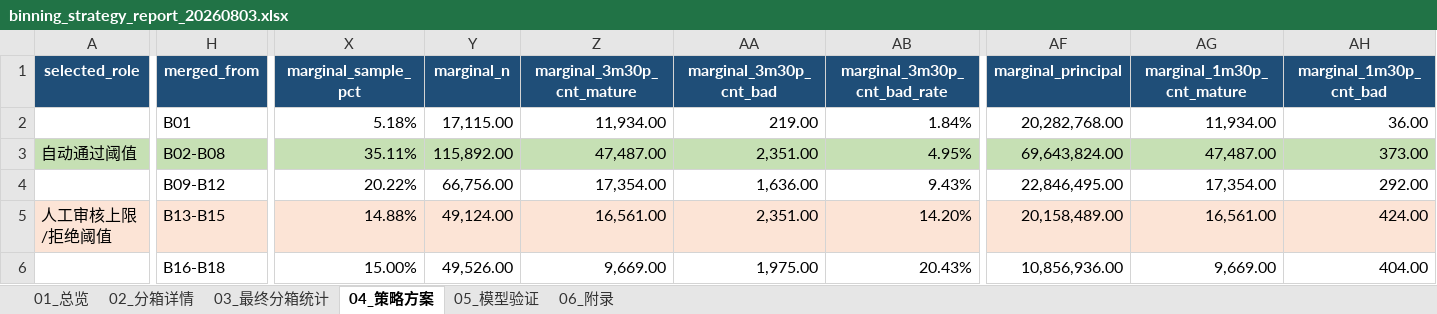
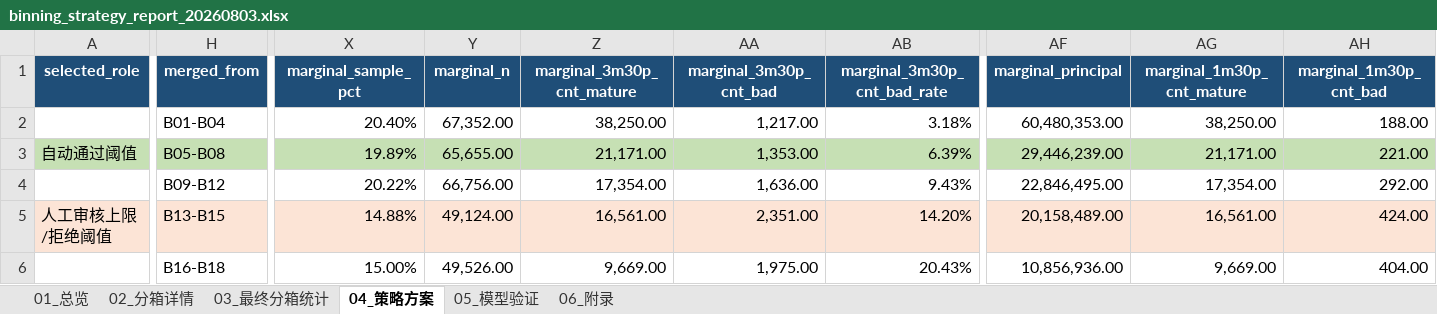
Before and after one commit to EliamZhang/credit-model-binning, an Excel workbook: out/binning_strategy_report_20260803.xlsx, sheet 04_策略方案, drawn as a sheet; only a part is shown, gaps mark what is left out; values as stored, in another font and other column widths than the file's, no borders; removed rows and columns are numbered as before the commit, all else as after; rows hold the shown columns only; the diff covers the shown part only; the diff names each change by its address in the sheet, - before the commit and + after, or states it on an @@ line.

```diff
--- a/out/binning_strategy_report_20260803.xlsx (sheet 04_策略方案)
+++ b/out/binning_strategy_report_20260803.xlsx (sheet 04_策略方案)
-row 2:  | B01 | 5.18% | 17,115.00 | 11,934.00 | 219.00 | 1.84% | 20,282,768.00 | 11,934.00 | 36.00
+row 2:  | B01-B04 | 20.40% | 67,352.00 | 38,250.00 | 1,217.00 | 3.18% | 60,480,353.00 | 38,250.00 | 188.00
-H3 (merged_from): B02-B08
+H3 (merged_from): B05-B08
-X3 (marginal_sample_pct): 35.11%
+X3 (marginal_sample_pct): 19.89%
-Y3 (marginal_n): 115,892.00
+Y3 (marginal_n): 65,655.00
-Z3 (marginal_3m30p_cnt_mature): 47,487.00
+Z3 (marginal_3m30p_cnt_mature): 21,171.00
-AA3 (marginal_3m30p_cnt_bad): 2,351.00
+AA3 (marginal_3m30p_cnt_bad): 1,353.00
-AB3 (marginal_3m30p_cnt_bad_rate): 4.95%
+AB3 (marginal_3m30p_cnt_bad_rate): 6.39%
-AF3 (marginal_principal): 69,643,824.00
+AF3 (marginal_principal): 29,446,239.00
-AG3 (marginal_1m30p_cnt_mature): 47,487.00
+AG3 (marginal_1m30p_cnt_mature): 21,171.00
-AH3 (marginal_1m30p_cnt_bad): 373.00
+AH3 (marginal_1m30p_cnt_bad): 221.00
```
Also changed, not shown: 9 edited cells elsewhere in this sheet, sheet 05_模型验证, sheet 02_分箱详情, sheet 03_最终分箱统计, sheet 06_附录, sheet 01_总览, 2 other files.
